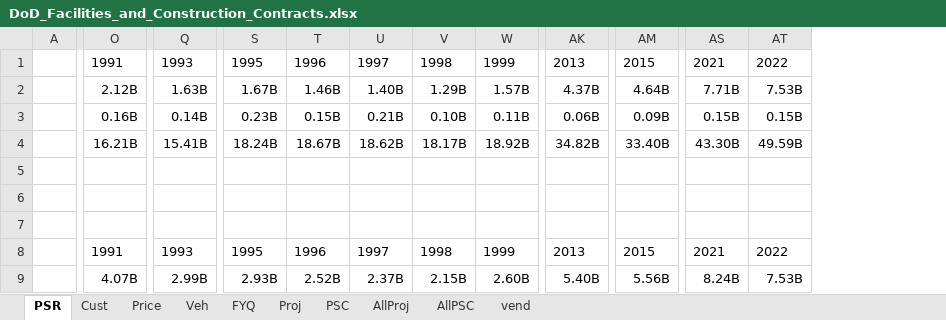
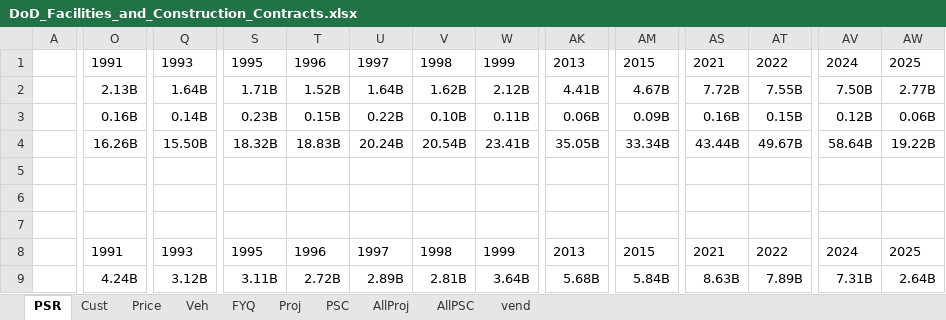
Before and after one commit to CSISdefense/Vendor, an Excel workbook: Output/AcqTrends/Platform/Facilities_and_Construction/DoD_Facilities_and_Construction_Contracts.xlsx, sheet PSR, drawn as a sheet; only a part is shown, gaps mark what is left out; values as stored, in another font and other column widths than the file's, no borders; removed rows and columns are numbered as before the commit, all else as after; rows hold the shown columns only; the diff covers the shown part only; the diff names each change by its address in the sheet, - before the commit and + after, or states it on an @@ line.

```diff
--- a/Output/AcqTrends/Platform/Facilities_and_Construction/DoD_Facilities_and_Construction_Contracts.xlsx (sheet PSR)
+++ b/Output/AcqTrends/Platform/Facilities_and_Construction/DoD_Facilities_and_Construction_Contracts.xlsx (sheet PSR)
+column AV, rows 1-8: 2024 | 7.50B | 0.12B | 58.64B |  |  |  | 2024
+column AW, rows 1-8: 2025 | 2.77B | 0.06B | 19.22B |  |  |  | 2025
-O2: 2.12B
+O2: 2.13B
-Q2: 1.63B
+Q2: 1.64B
-S2: 1.67B
+S2: 1.71B
-T2: 1.46B
+T2: 1.52B
-U2: 1.40B
+U2: 1.64B
-V2: 1.29B
+V2: 1.62B
-W2: 1.57B
+W2: 2.12B
-AK2: 4.37B
+AK2: 4.41B
-AM2: 4.64B
+AM2: 4.67B
-AS2: 7.71B
+AS2: 7.72B
-AT2: 7.53B
+AT2: 7.55B
-U3: 0.21B
+U3: 0.22B
-AS3: 0.15B
+AS3: 0.16B
-O4: 16.21B
+O4: 16.26B
-Q4: 15.41B
+Q4: 15.50B
-S4: 18.24B
+S4: 18.32B
-T4: 18.67B
+T4: 18.83B
-U4: 18.62B
+U4: 20.24B
-V4: 18.17B
+V4: 20.54B
-W4: 18.92B
+W4: 23.41B
-AK4: 34.82B
+AK4: 35.05B
-AM4: 33.40B
+AM4: 33.34B
-AS4: 43.30B
+AS4: 43.44B
-AT4: 49.59B
+AT4: 49.67B
-row 9:  | 4.07B | 2.99B | 2.93B | 2.52B | 2.37B | 2.15B | 2.60B | 5.40B | 5.56B | 8.24B | 7.53B
+row 9:  | 4.24B | 3.12B | 3.11B | 2.72B | 2.89B | 2.81B | 3.64B | 5.68B | 5.84B | 8.63B | 7.89B | 7.31B | 2.64B
```
Also changed, not shown: 1 added row, 1 removed row and 38 edited cells elsewhere in this sheet, sheet Price, sheet Cust, formulas that keep their value, Output/AcqTrends/NPS2025/DoD_2025_NPS.xlsx, Output/AcqTrends/Platform/Aircraft/DoD_Aircraft_Contracts.xlsx, 57 other files.
